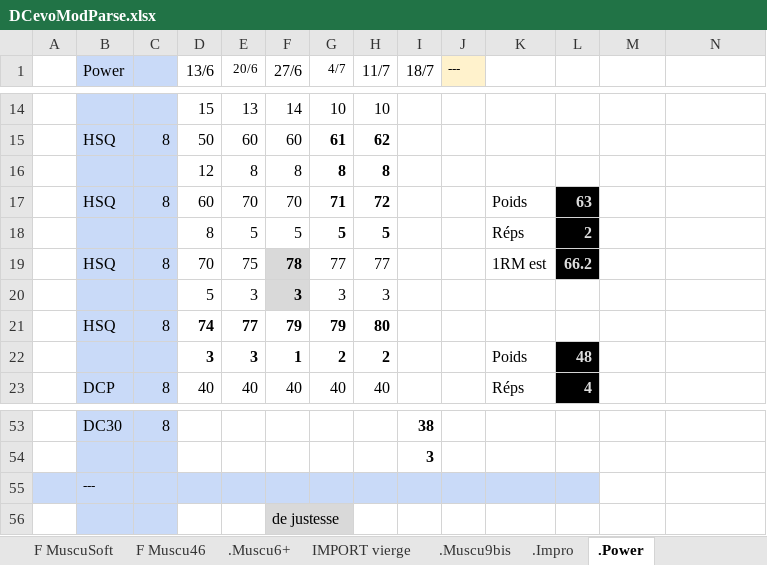
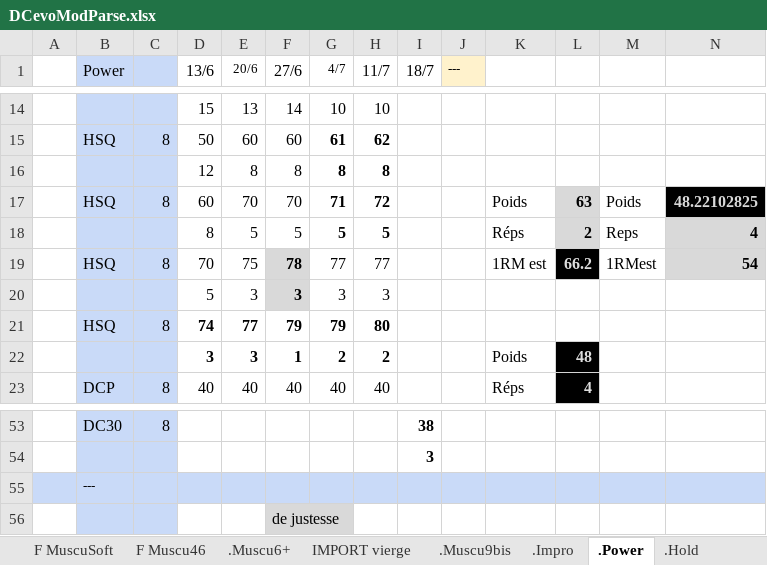
Before and after one commit to GuillBuj/fitlogtimer, an Excel workbook: docs/DCevoModParse.xlsx, sheet .Power, drawn as a sheet; only a part is shown, gaps mark what is left out; values as stored, in another font and other column widths than the file's, no borders; charts and pictures not drawn; the diff names each change by its address in the sheet, - before the commit and + after, or states it on an @@ line.

```diff
--- a/docs/DCevoModParse.xlsx (sheet .Power)
+++ b/docs/DCevoModParse.xlsx (sheet .Power)
+sheet tab: .Hold
@@ L17:L18 fill: #000000 → #D9D9D9, text colour: #DDDDDD → black @@
-M17: (empty)
+M17: Poids
-N17: (empty)
+N17: 48.22102825
-N17 fill: none
+N17 fill: #000000
-M18: (empty)
+M18: Reps
-N18: (empty)
+N18: 4
-N18:N19 fill: none
+N18:N19 fill: #D9D9D9
-M19: (empty)
+M19: 1RMest
-N19: (empty)
+N19: 54
-M55:N55 fill: none
+M55:N55 fill: #C9DAF8
```
Also changed, not shown: sheet Calculateur Cible, charts or pictures, 3 other files.
